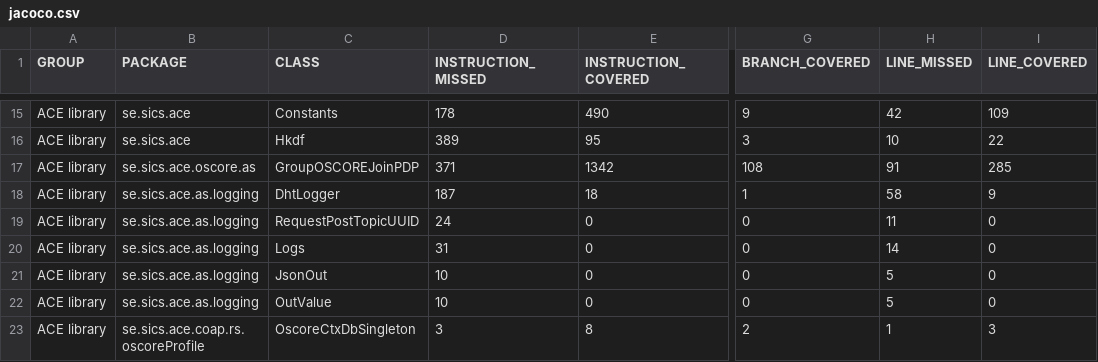
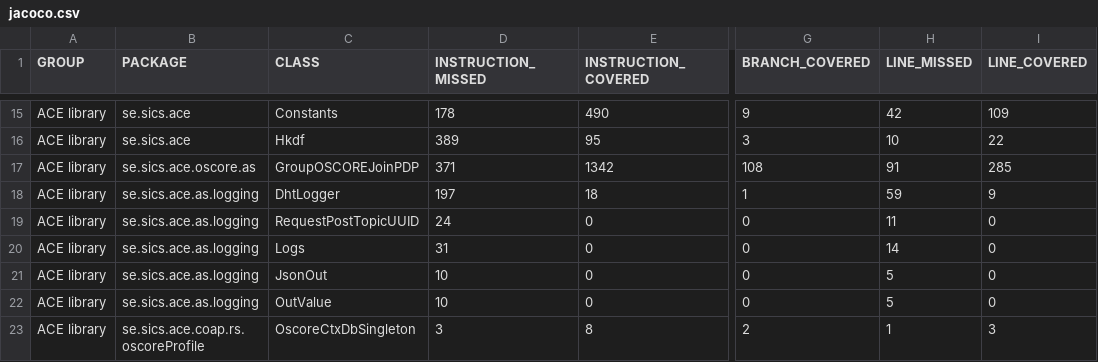
Before and after one commit to sifis-home/wp3-solutions, a CSV file: reports/ace/jacoco.csv, drawn as a sheet; only a part is shown, gaps mark what is left out; the diff names each change by its address in the sheet, - before the commit and + after, or states it on an @@ line.

```diff
--- a/reports/ace/jacoco.csv
+++ b/reports/ace/jacoco.csv
-D18 (INSTRUCTION_MISSED): 187
+D18 (INSTRUCTION_MISSED): 197
-H18 (LINE_MISSED): 58
+H18 (LINE_MISSED): 59
```
Also changed, not shown: 11 other files.
